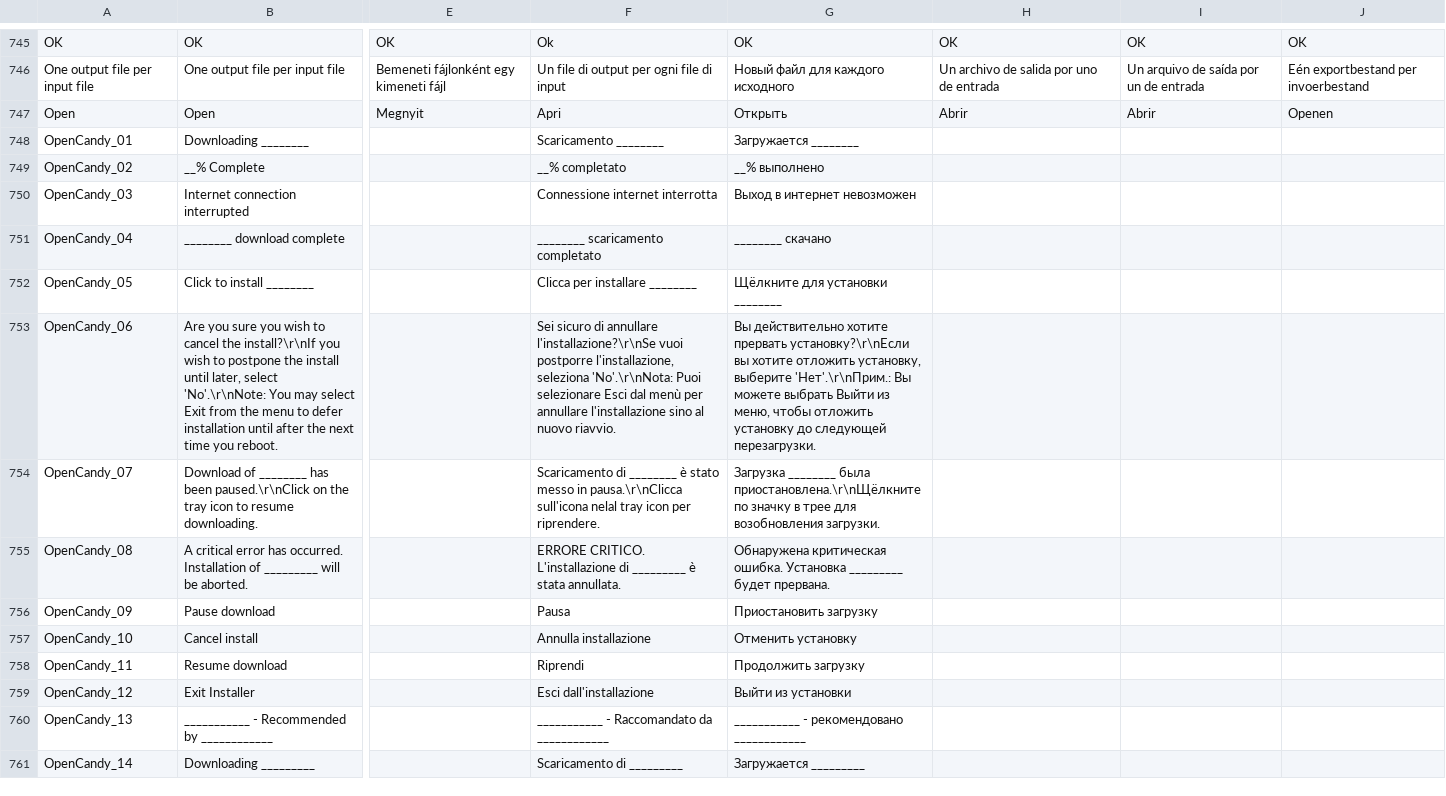
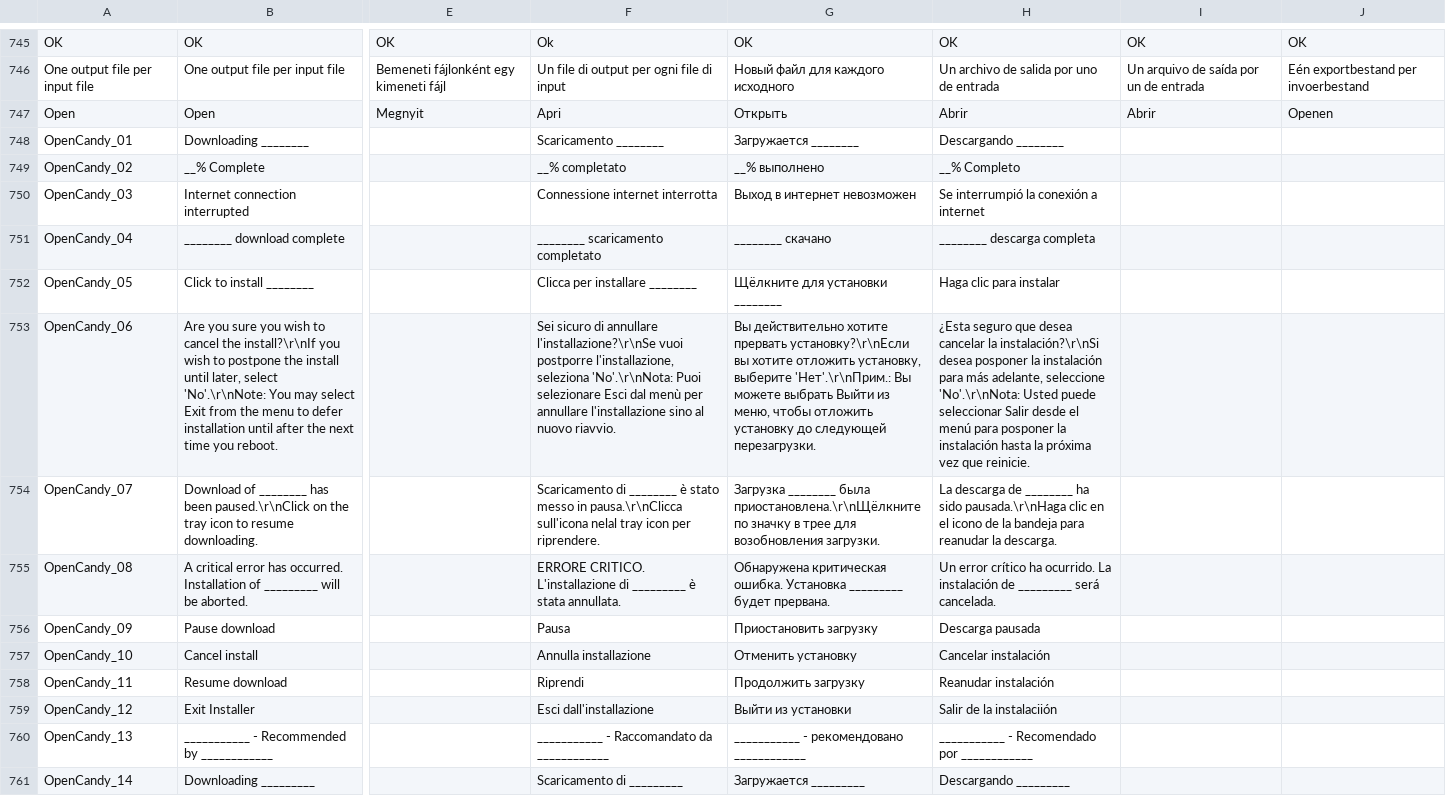
Before and after one commit to beppec56/MediaInfo-git_svn, a CSV file: Source/Ressource/Language.csv, drawn as a sheet; only a part is shown, gaps mark what is left out; the diff covers the shown part only; the diff names each change by its address in the sheet, - before the commit and + after, or states it on an @@ line.

Commit message:
+ Spanish translation updated
git-svn-id: svn://svn.code.sf.net/p/mediainfo/code/MediaInfo/trunk@1347 45c5ae6f-87cc-4fd0-92ee-e4f023fd80da

```diff
--- a/Source/Ressource/Language.csv
+++ b/Source/Ressource/Language.csv
-H748: (empty)
+H748: Descargando ________
-H749: (empty)
+H749: __% Completo
-H750: (empty)
+H750: Se interrumpió la conexión a internet
-H751: (empty)
+H751: ________ descarga completa
-H752: (empty)
+H752: Haga clic para instalar
-H753: (empty)
+H753: ¿Esta seguro que desea cancelar la instalación?\r\nSi desea posponer la instalación para más adelante, seleccione 'No'.\r\nNota: Usted puede seleccionar Salir desde el menú para posponer la instalación hasta la próxima vez que reinicie.
-H754: (empty)
+H754: La descarga de ________ ha sido pausada.\r\nHaga clic en el icono de la bandeja para reanudar la descarga.
-H755: (empty)
+H755: Un error crítico ha ocurrido. La instalación de _________ será cancelada.
-H756: (empty)
+H756: Descarga pausada
-H757: (empty)
+H757: Cancelar instalación
-H758: (empty)
+H758: Reanudar instalación
-H759: (empty)
+H759: Salir de la instalaciión
-H760: (empty)
+H760: ___________ - Recomendado por ____________
-H761: (empty)
+H761: Descargando _________
```
Also changed, not shown: 1 removed row and 64 edited cells elsewhere in this file, Source/Ressource/Plugin/Language/es.csv.
